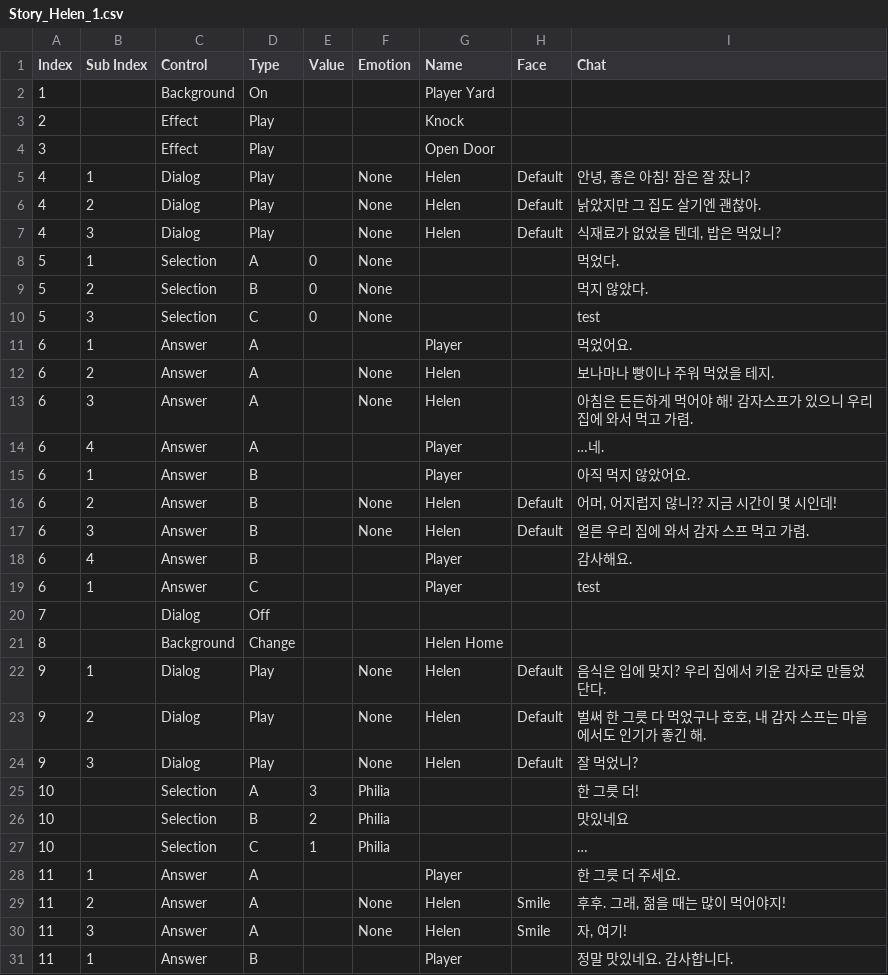
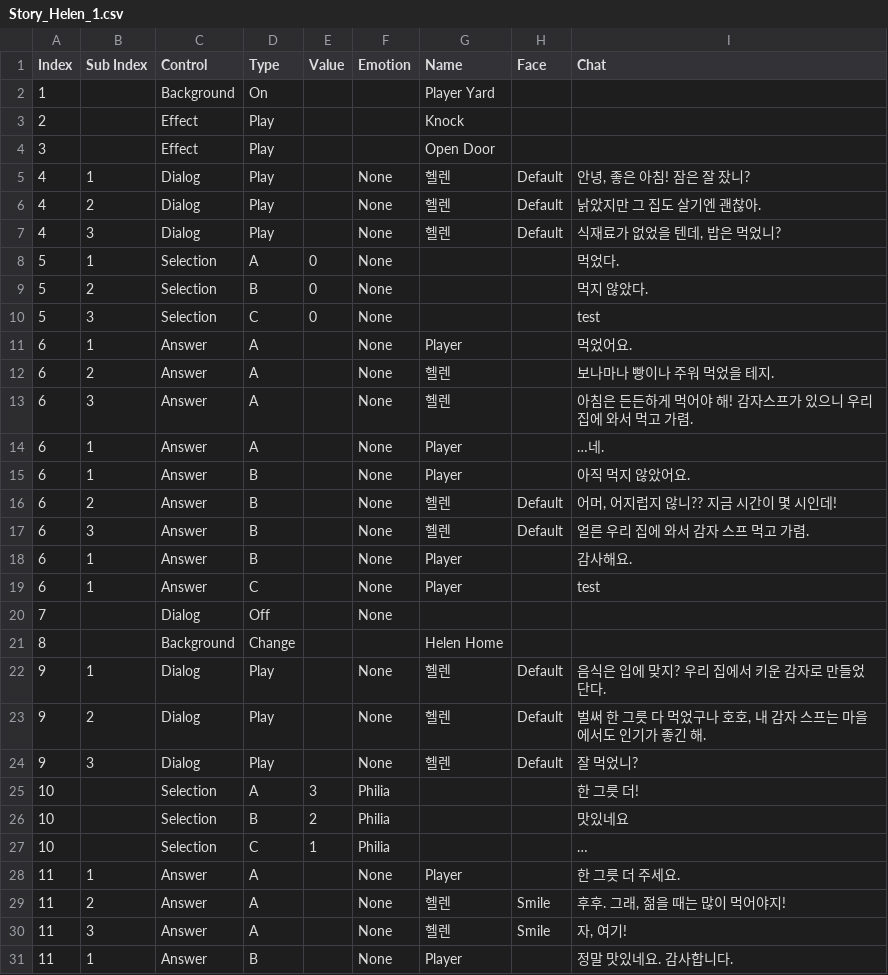
Before and after one commit to AtenB3f/Emotion-Hunt, a CSV file: Emotion Hunt/Assets/Resources/Script/Helen/Story_Helen_1.csv, drawn as a sheet; only a part is shown; the diff covers the shown part only.

Commit message:
1. csv 파일 파싱 - 대화창 파싱 함수 작성. StoryManager에 있던 코루틴 DialogManager로 이동. - 선택지 파싱 함수 작성 - 스토리 매니저 토큰 읽는 함수 추가

```diff
--- a/Emotion Hunt/Assets/Resources/Script/Helen/Story_Helen_1.csv
+++ b/Emotion Hunt/Assets/Resources/Script/Helen/Story_Helen_1.csv
@@ -4,5 +4,5 @@
 3,,Effect,Play,,,Open Door,,
-4,1,Dialog,Play,,None,Helen,Default,"안녕, 좋은 아침! 잠은 잘 잤니?"
-4,2,Dialog,Play,,None,Helen,Default,낡았지만 그 집도 살기엔 괜찮아.
-4,3,Dialog,Play,,None,Helen,Default,"식재료가 없었을 텐데, 밥은 먹었니?"
+4,1,Dialog,Play,,None,헬렌,Default,"안녕, 좋은 아침! 잠은 잘 잤니?"
+4,2,Dialog,Play,,None,헬렌,Default,낡았지만 그 집도 살기엔 괜찮아.
+4,3,Dialog,Play,,None,헬렌,Default,"식재료가 없었을 텐데, 밥은 먹었니?"
 5,1,Selection,A,0,None,,,먹었다.
@@ -10,16 +10,16 @@
 5,3,Selection,C,0,None,,,test
-6,1,Answer,A,,,Player,,먹었어요.
-6,2,Answer,A,,None,Helen,,보나마나 빵이나 주워 먹었을 테지.
-6,3,Answer,A,,None,Helen,,아침은 든든하게 먹어야 해! 감자스프가 있으니 우리 집에 와서 먹고 가렴.
-6,4,Answer,A,,,Player,,…네.
-6,1,Answer,B,,,Player,,아직 먹지 않았어요.
-6,2,Answer,B,,None,Helen,Default,"어머, 어지럽지 않니?? 지금 시간이 몇 시인데!"
-6,3,Answer,B,,None,Helen,Default,얼른 우리 집에 와서 감자 스프 먹고 가렴.
-6,4,Answer,B,,,Player,,감사해요.
-6,1,Answer,C,,,Player,,test
-7,,Dialog,Off,,,,,
+6,1,Answer,A,,None,Player,,먹었어요.
+6,2,Answer,A,,None,헬렌,,보나마나 빵이나 주워 먹었을 테지.
+6,3,Answer,A,,None,헬렌,,아침은 든든하게 먹어야 해! 감자스프가 있으니 우리 집에 와서 먹고 가렴.
+6,1,Answer,A,,None,Player,,…네.
+6,1,Answer,B,,None,Player,,아직 먹지 않았어요.
+6,2,Answer,B,,None,헬렌,Default,"어머, 어지럽지 않니?? 지금 시간이 몇 시인데!"
+6,3,Answer,B,,None,헬렌,Default,얼른 우리 집에 와서 감자 스프 먹고 가렴.
+6,1,Answer,B,,None,Player,,감사해요.
+6,1,Answer,C,,None,Player,,test
+7,,Dialog,Off,,None,,,
 8,,Background,Change,,,Helen Home,,
-9,1,Dialog,Play,,None,Helen,Default,음식은 입에 맞지? 우리 집에서 키운 감자로 만들었단다.
-9,2,Dialog,Play,,None,Helen,Default,"벌써 한 그릇 다 먹었구나 호호, 내 감자 스프는 마을에서도 인기가 좋긴 해."
-9,3,Dialog,Play,,None,Helen,Default,잘 먹었니?
+9,1,Dialog,Play,,None,헬렌,Default,음식은 입에 맞지? 우리 집에서 키운 감자로 만들었단다.
+9,2,Dialog,Play,,None,헬렌,Default,"벌써 한 그릇 다 먹었구나 호호, 내 감자 스프는 마을에서도 인기가 좋긴 해."
+9,3,Dialog,Play,,None,헬렌,Default,잘 먹었니?
 10,,Selection,A,3,Philia,,,한 그릇 더!
@@ -27,5 +27,5 @@
 10,,Selection,C,1,Philia,,,…
-11,1,Answer,A,,,Player,,한 그릇 더 주세요.
-11,2,Answer,A,,None,Helen,Smile,"후후. 그래, 젊을 때는 많이 먹어야지!"
-11,3,Answer,A,,None,Helen,Smile,"자, 여기!"
-11,1,Answer,B,,,Player,,정말 맛있네요. 감사합니다.
+11,1,Answer,A,,None,Player,,한 그릇 더 주세요.
+11,2,Answer,A,,None,헬렌,Smile,"후후. 그래, 젊을 때는 많이 먹어야지!"
+11,3,Answer,A,,None,헬렌,Smile,"자, 여기!"
+11,1,Answer,B,,None,Player,,정말 맛있네요. 감사합니다.
```
Also changed, not shown: 12 edited cells elsewhere in this file, 7 other files.
